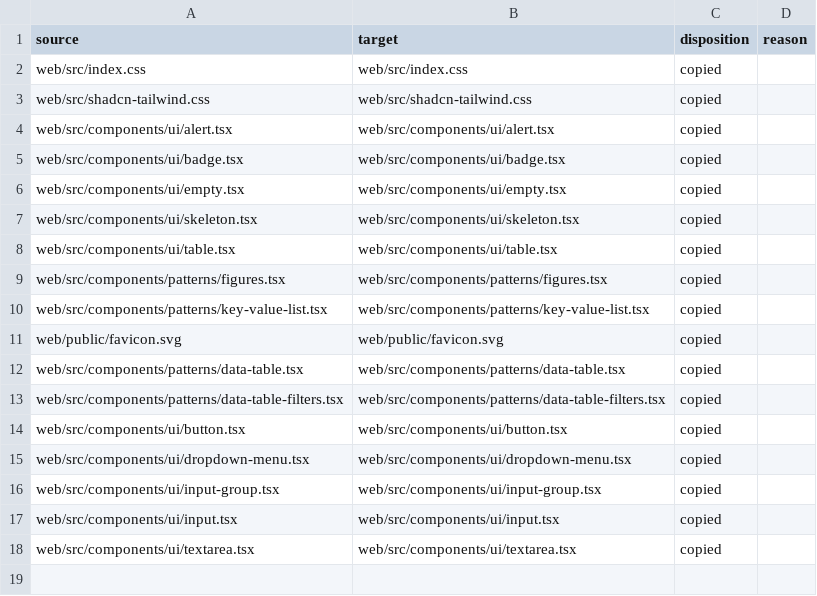
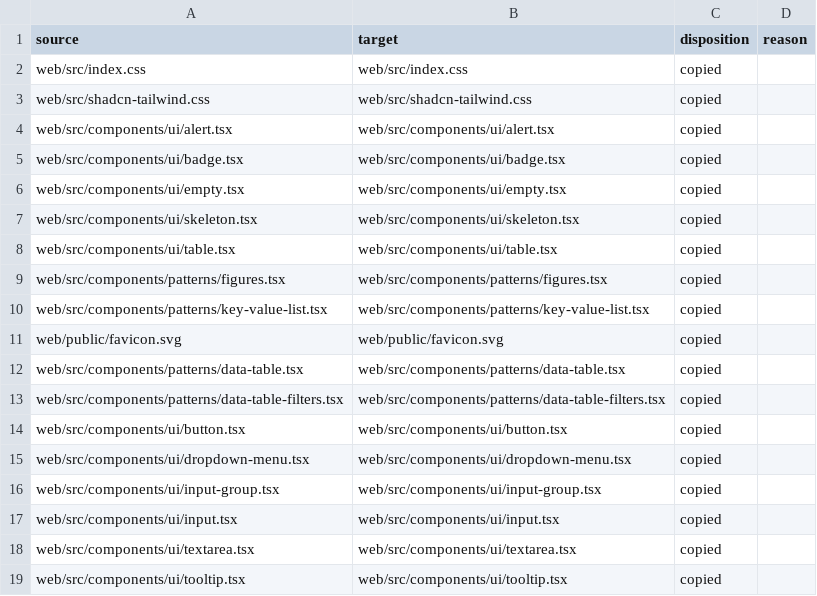
Before and after one commit to yuriyward/mail-tracker, a TSV file: .ward/design-system-copies.tsv, drawn as a sheet; the diff names each change by its address in the sheet, - before the commit and + after, or states it on an @@ line.

```diff
--- a/.ward/design-system-copies.tsv
+++ b/.ward/design-system-copies.tsv
+row 19: web/src/components/ui/tooltip.tsx | web/src/components/ui/tooltip.tsx | copied
```
Also changed, not shown: 10 other files.
